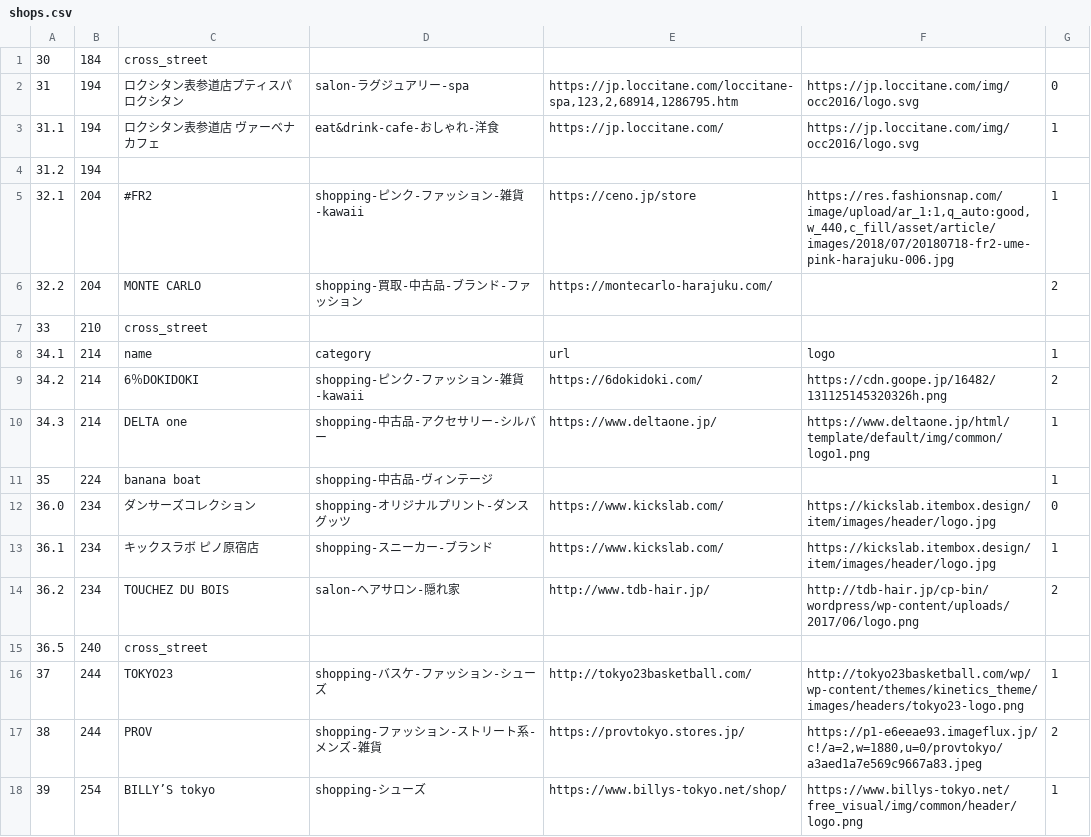
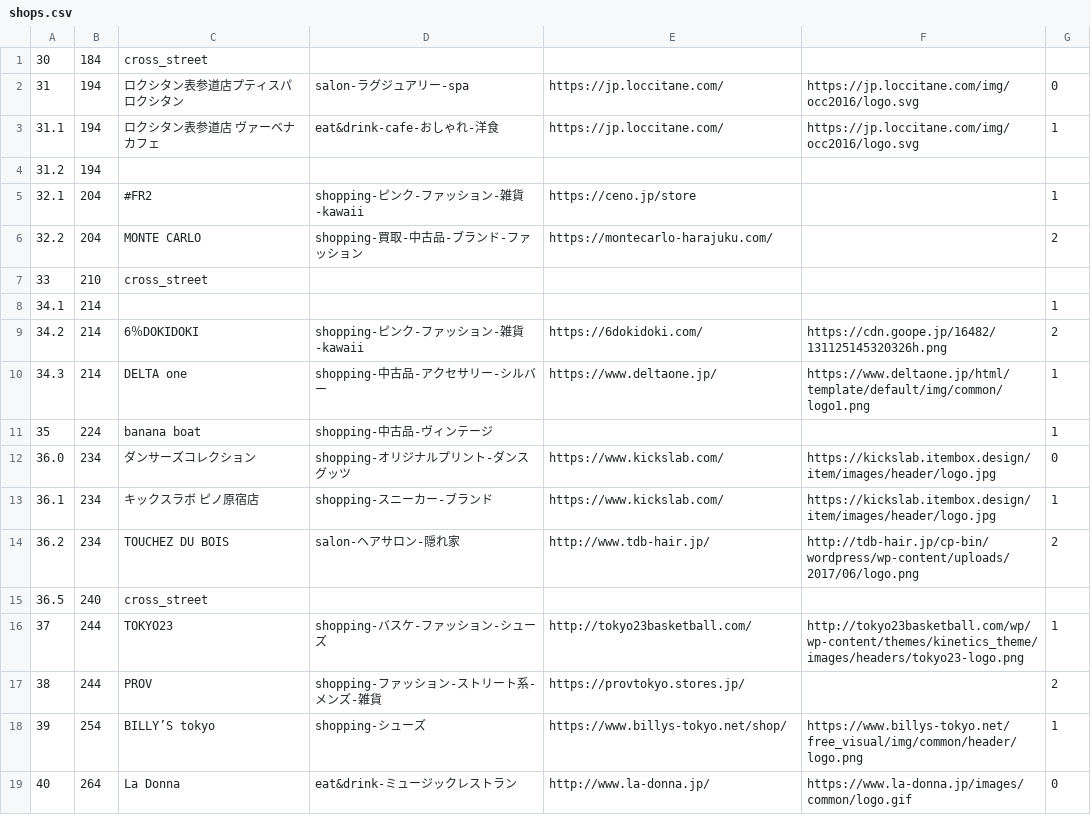
Before and after one commit to MidoriYamaoka/StreetIndex, a CSV file: db/shops.csv, drawn as a sheet; only a part is shown; the shorter side is filled out with more unchanged rows.

Commit message:
add csv

```diff
--- a/db/shops.csv
+++ b/db/shops.csv
@@ -1,9 +1,9 @@
 "30","184","cross_street","","","",""
-"31","194","ロクシタン表参道店プティスパロクシタン","salon-ラグジュアリー-spa","https://jp.loccitane.com/loccitane-spa,123,2,68914,1286795.htm", "https://jp.loccitane.com/img/occ2016/logo.svg" ,"0"
+"31","194","ロクシタン表参道店プティスパロクシタン","salon-ラグジュアリー-spa","https://jp.loccitane.com/", "https://jp.loccitane.com/img/occ2016/logo.svg" ,"0"
 "31.1","194","ロクシタン表参道店 ヴァーベナカフェ","eat&drink-cafe-おしゃれ-洋食","https://jp.loccitane.com/","https://jp.loccitane.com/img/occ2016/logo.svg", "1"
 "31.2","194","","","","",""
-"32.1","204","#FR2","shopping-ピンク-ファッション-雑貨-kawaii","https://ceno.jp/store","https://res.fashionsnap.com/image/upload/ar_1:1,q_auto:good,w_440,c_fill/asset/article/images/2018/07/20180718-fr2-ume-pink-harajuku-006.jpg", "1"
+"32.1","204","#FR2","shopping-ピンク-ファッション-雑貨-kawaii","https://ceno.jp/store","", "1"
 "32.2","204","MONTE CARLO","shopping-買取-中古品-ブランド-ファッション","https://montecarlo-harajuku.com/ ","", "2"
 "33","210","cross_street","","","",""
-"34.1","214","name","category","url","logo","1"
+"34.1","214","","","","","1"
 "34.2","214","6％DOKIDOKI","shopping-ピンク-ファッション-雑貨-kawaii","https://6dokidoki.com/", "https://cdn.goope.jp/16482/131125145320326h.png", "2"
@@ -16,3 +16,3 @@
 "37","244","TOKYO23","shopping-バスケ-ファッション-シューズ","http://tokyo23basketball.com/","http://tokyo23basketball.com/wp/wp-content/themes/kinetics_theme/images/headers/tokyo23-logo.png", "1"
-"38","244","PROV","shopping-ファッション-ストリート系-メンズ-雑貨", "https://provtokyo.stores.jp/", "https://p1-e6eeae93.imageflux.jp/c!/a=2,w=1880,u=0/provtokyo/a3aed1a7e569c9667a83.jpeg", "2"
+"38","244","PROV","shopping-ファッション-ストリート系-メンズ-雑貨", "https://provtokyo.stores.jp/", "", "2"
 "39","254","BILLY’S tokyo","shopping-シューズ","https://www.billys-tokyo.net/shop/","https://www.billys-tokyo.net/free_visual/img/common/header/logo.png", "1"
```
